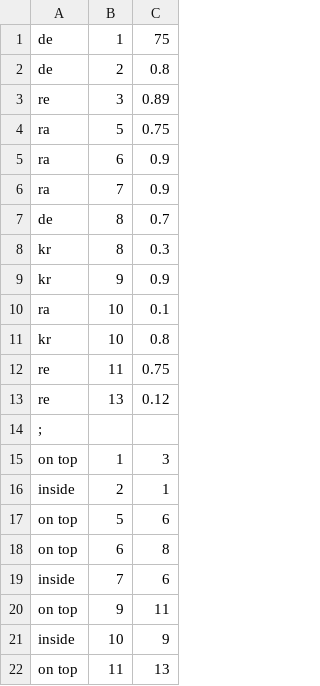
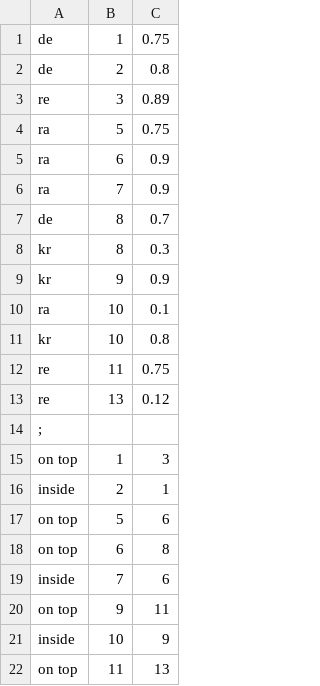
Before and after one commit to Roin/StreetSign-Evidence, a CSV file: testdata3.csv, drawn as a sheet.

```diff
--- a/testdata3.csv
+++ b/testdata3.csv
@@ -1,2 +1,2 @@
-de,1,75
+de,1,0.75
 de,2,0.8
```
Also changed, not shown: 4 other files.
